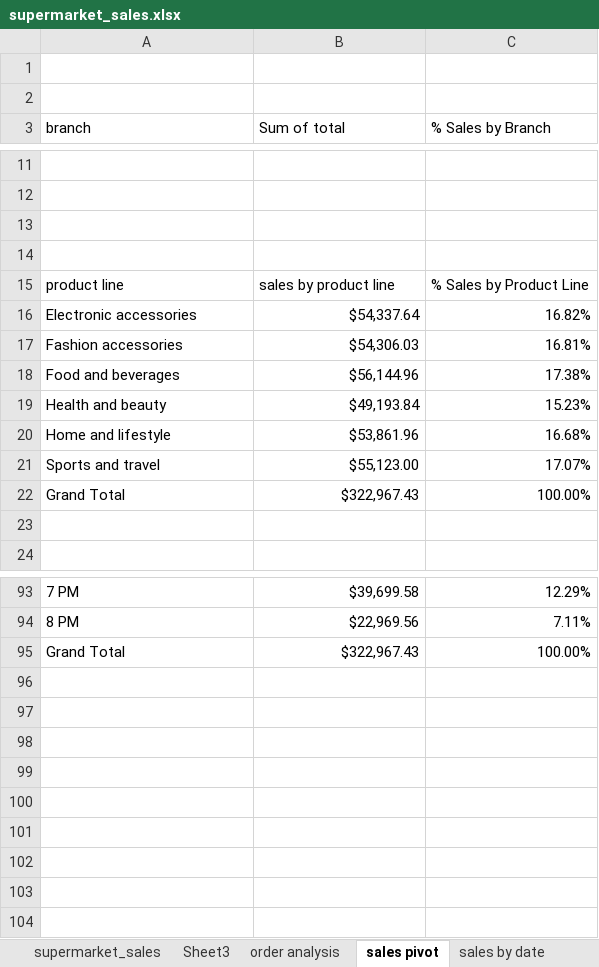
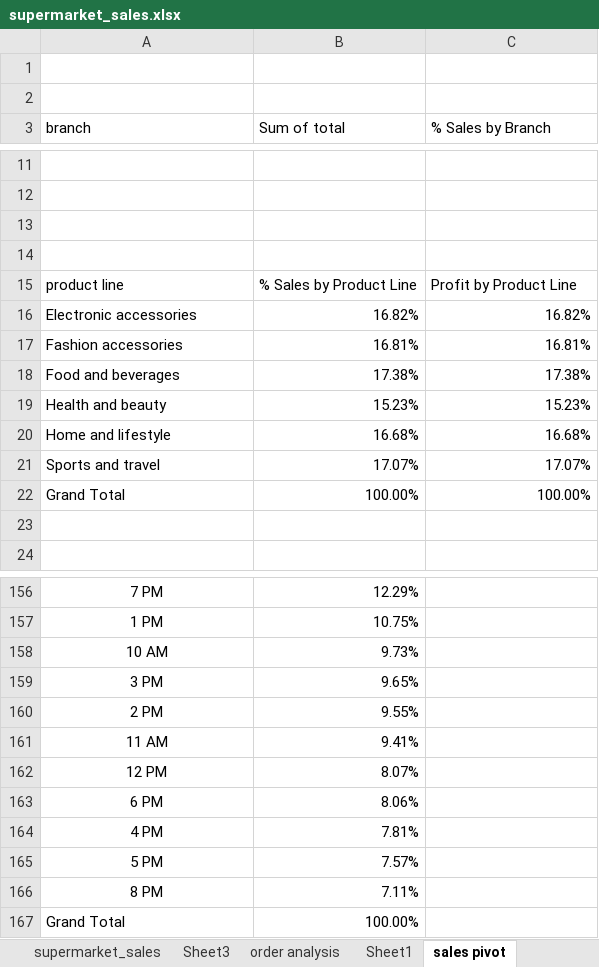
Before and after one commit to KarimBarati/supermarket_sales, an Excel workbook: supermarket_sales.xlsx, sheet sales pivot, drawn as a sheet; only a part is shown, gaps mark what is left out; values as stored, in another font and other column widths than the file's, no borders; charts and pictures and conditional formats not drawn; addresses are those after the commit; the diff covers the shown part only; the diff names each change by its address in the sheet, - before the commit and + after, or states it on an @@ line.

Commit message:
Sales Analysis with Visualizations

```diff
--- a/supermarket_sales.xlsx (sheet sales pivot)
+++ b/supermarket_sales.xlsx (sheet sales pivot)
+sheet tab: Sheet1
-B15 (Sum of total): sales by product line
+B15 (Sum of total): % Sales by Product Line
-C15 (% Sales by Branch): % Sales by Product Line
+C15 (% Sales by Branch): Profit by Product Line
-B16 (Sum of total): $54,337.64
+B16 (Sum of total): 16.82%
-B17 (Sum of total): $54,306.03
+B17 (Sum of total): 16.81%
-B18 (Sum of total): $56,144.96
+B18 (Sum of total): 17.38%
-B19 (Sum of total): $49,193.84
+B19 (Sum of total): 15.23%
-B20 (Sum of total): $53,861.96
+B20 (Sum of total): 16.68%
-B21 (Sum of total): $55,123.00
+B21 (Sum of total): 17.07%
-B22 (Sum of total): $322,967.43
+B22 (Sum of total): 100.00%
-A156 alignment: left
+A156 alignment: center
-B156 (Sum of total): $39,699.58
+B156 (Sum of total): 12.29%
-C156 (% Sales by Branch): 12.29%
+C156 (% Sales by Branch): (empty)
+row 157: 1 PM | 10.75%
+row 158: 10 AM | 9.73%
+row 159: 3 PM | 9.65%
+row 160: 2 PM | 9.55%
+row 161: 11 AM | 9.41%
+row 162: 12 PM | 8.07%
+row 163: 6 PM | 8.06%
+row 164: 4 PM | 7.81%
+row 165: 5 PM | 7.57%
-A166 alignment: left
+A166 alignment: center
-B166 (Sum of total): $22,969.56
+B166 (Sum of total): 7.11%
-C166 (% Sales by Branch): 7.11%
+C166 (% Sales by Branch): (empty)
-B167 (Sum of total): $322,967.43
+B167 (Sum of total): 100.00%
-C167 (% Sales by Branch): 100.00%
+C167 (% Sales by Branch): (empty)
```
Also changed, not shown: 72 added rows, 9 removed rows and 40 edited cells elsewhere in this sheet, charts or pictures.
